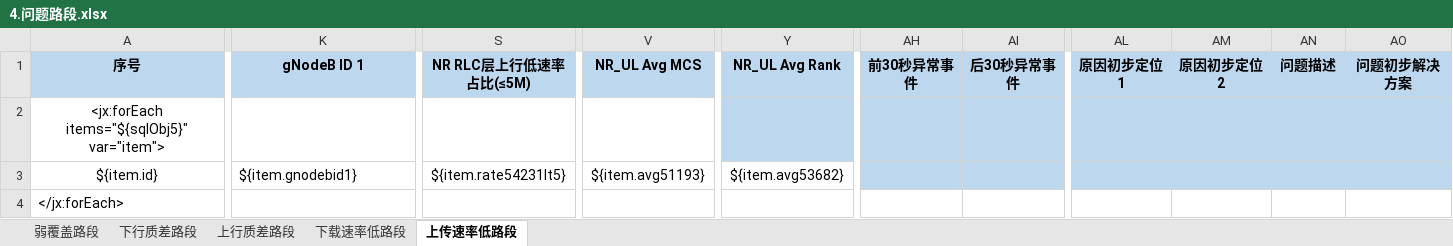
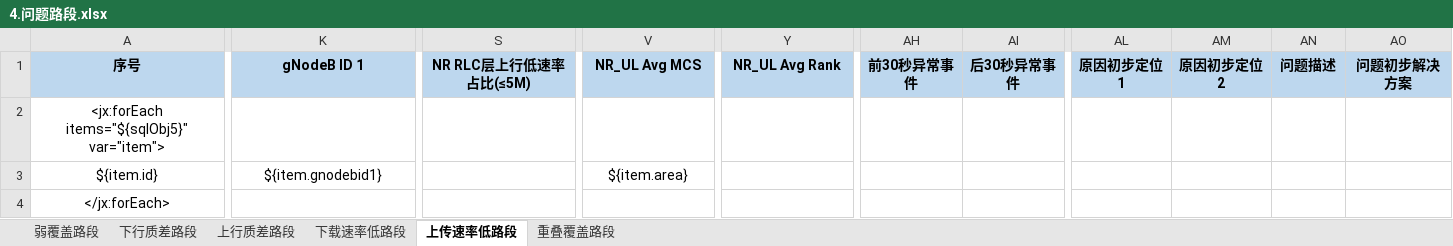
Before and after one commit to Shiiiiiy/CloudMonitor5G-2.0, an Excel workbook: CloudMonitor5G-2.0/src/main/resources/templates/4.问题路段.xlsx, sheet 上传速率低路段, drawn as a sheet; only a part is shown, gaps mark what is left out; values as stored, in another font and other column widths than the file's, no borders; the diff covers the shown part only; the diff names each change by its address in the sheet, - before the commit and + after, or states it on an @@ line.

```diff
--- a/CloudMonitor5G-2.0/src/main/resources/templates/4.问题路段.xlsx (sheet 上传速率低路段)
+++ b/CloudMonitor5G-2.0/src/main/resources/templates/4.问题路段.xlsx (sheet 上传速率低路段)
+sheet tab: 重叠覆盖路段
-Y2 fill: #BDD7EE
+Y2 fill: none
-AH2:AI3 fill: #BDD7EE
+AH2:AI3 fill: none
-AL2:AO3 fill: #BDD7EE
+AL2:AO3 fill: none
-K3 alignment: left
+K3 alignment: center
-S3 (NR RLC层上行低速率占比(≤5M)): ${item.rate54231lt5}
+S3 (NR RLC层上行低速率占比(≤5M)): (empty)
-V3 (NR_UL Avg MCS): ${item.avg51193}
+V3 (NR_UL Avg MCS): ${item.area}
-Y3 (NR_UL Avg Rank): ${item.avg53682}
+Y3 (NR_UL Avg Rank): (empty)
-A4 alignment: left
+A4 alignment: center
```
Also changed, not shown: cell formats elsewhere in this sheet, sheet 下载速率低路段, sheet 上行质差路段, sheet 下行质差路段, sheet 弱覆盖路段, 3 other files.
